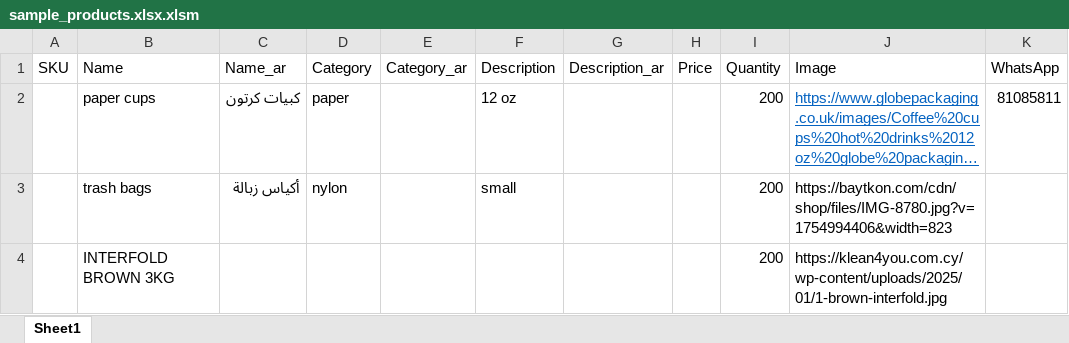
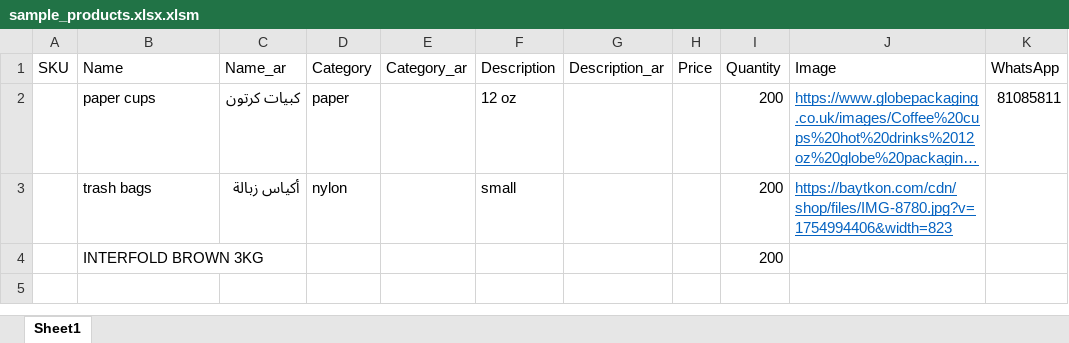
Before and after one commit to yallawassel/whitepack_store, an Excel workbook: sample_products.xlsx.xlsm, sheet Sheet1, drawn as a sheet; long unchanged cells end in …; values as stored, in another font and other column widths than the file's, no borders; the diff names each change by its address in the sheet, - before the commit and + after, or states it on an @@ line.

Commit message:
Add files via upload

```diff
--- a/sample_products.xlsx.xlsm (sheet Sheet1)
+++ b/sample_products.xlsx.xlsm (sheet Sheet1)
@@ J3 underline: off → on, text colour: black → #0563C1 @@
-J4 (Image): https://klean4you.com.cy/wp-content/uploads/2025/01/1-brown-interfold.jpg
+J4 (Image): (empty)
```
Also changed, not shown: 1 other file.
